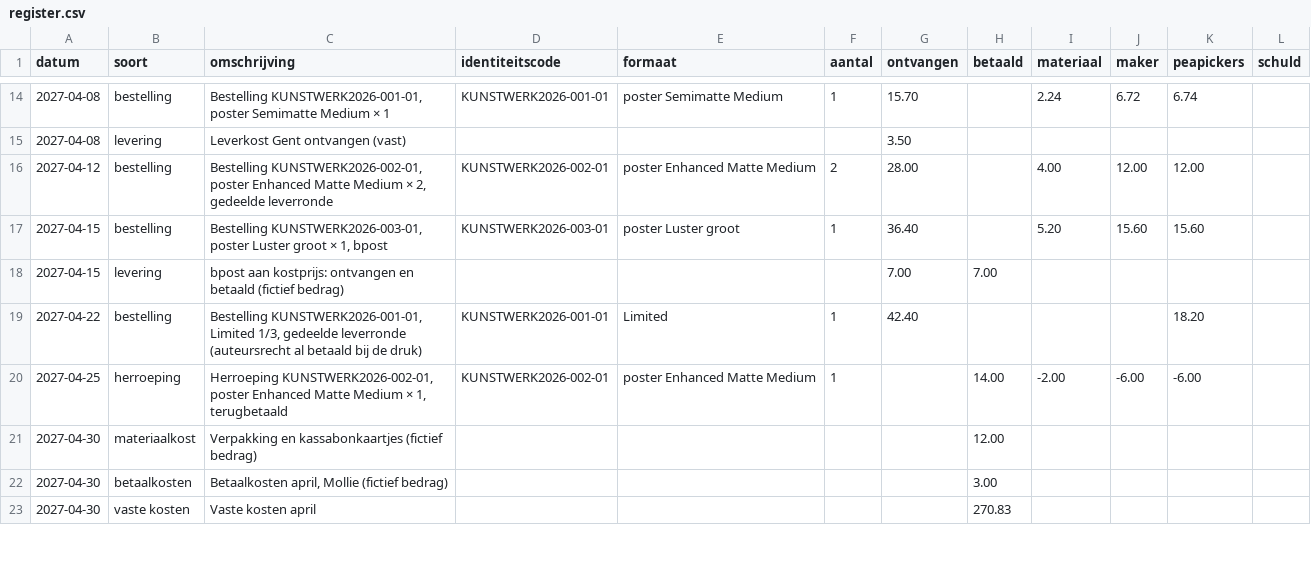
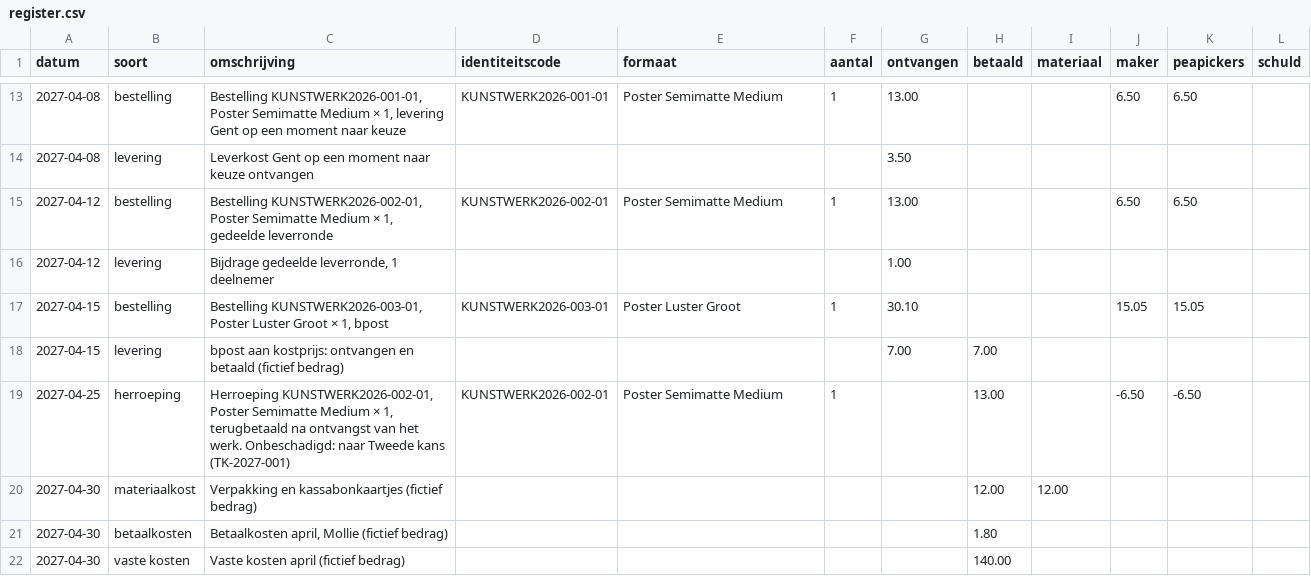
Before and after one commit to peapickers/postershoppeapickers, a CSV file: _data/register.csv, drawn as a sheet; only a part is shown, gaps mark what is left out; the diff covers the shown part only.

```diff
--- a/_data/register.csv
+++ b/_data/register.csv
@@ -14,10 +13,10 @@ datum,soort,omschrijving,identiteitscode,formaat,aantal,ontvangen,betaald,materi
-2027-04-08,bestelling,"Bestelling KUNSTWERK2026-001-01, poster Semimatte Medium × 1",KUNSTWERK2026-001-01,poster Semimatte Medium,1,15.70,,2.24,6.72,6.74,
-2027-04-08,levering,Leverkost Gent ontvangen (vast),,,,3.50,,,,,
-2027-04-12,bestelling,"Bestelling KUNSTWERK2026-002-01, poster Enhanced Matte Medium × 2, gedeelde leverronde",KUNSTWERK2026-002-01,poster Enhanced Matte Medium,2,28.00,,4.00,12.00,12.00,
-2027-04-15,bestelling,"Bestelling KUNSTWERK2026-003-01, poster Luster groot × 1, bpost",KUNSTWERK2026-003-01,poster Luster groot,1,36.40,,5.20,15.60,15.60,
+2027-04-08,bestelling,"Bestelling KUNSTWERK2026-001-01, Poster Semimatte Medium × 1, levering Gent op een moment naar keuze",KUNSTWERK2026-001-01,Poster Semimatte Medium,1,13.00,,,6.50,6.50,
+2027-04-08,levering,Leverkost Gent op een moment naar keuze ontvangen,,,,3.50,,,,,
+2027-04-12,bestelling,"Bestelling KUNSTWERK2026-002-01, Poster Semimatte Medium × 1, gedeelde leverronde",KUNSTWERK2026-002-01,Poster Semimatte Medium,1,13.00,,,6.50,6.50,
+2027-04-12,levering,"Bijdrage gedeelde leverronde, 1 deelnemer",,,,1.00,,,,,
+2027-04-15,bestelling,"Bestelling KUNSTWERK2026-003-01, Poster Luster Groot × 1, bpost",KUNSTWERK2026-003-01,Poster Luster Groot,1,30.10,,,15.05,15.05,
 2027-04-15,levering,bpost aan kostprijs: ontvangen en betaald (fictief bedrag),,,,7.00,7.00,,,,
-2027-04-22,bestelling,"Bestelling KUNSTWERK2026-001-01, Limited 1/3, gedeelde leverronde (auteursrecht al betaald bij de druk)",KUNSTWERK2026-001-01,Limited,1,42.40,,,,18.20,
-2027-04-25,herroeping,"Herroeping KUNSTWERK2026-002-01, poster Enhanced Matte Medium × 1, terugbetaald",KUNSTWERK2026-002-01,poster Enhanced Matte Medium,1,,14.00,-2.00,-6.00,-6.00,
-2027-04-30,materiaalkost,Verpakking en kassabonkaartjes (fictief bedrag),,,,,12.00,,,,
-2027-04-30,betaalkosten,"Betaalkosten april, Mollie (fictief bedrag)",,,,,3.00,,,,
-2027-04-30,vaste kosten,Vaste kosten april,,,,,270.83,,,,
+2027-04-25,herroeping,"Herroeping KUNSTWERK2026-002-01, Poster Semimatte Medium × 1, terugbetaald na ontvangst van het werk. Onbeschadigd: naar Tweede kans (TK-2027-001)",KUNSTWERK2026-002-01,Poster Semimatte Medium,1,,13.00,,-6.50,-6.50,
+2027-04-30,materiaalkost,Verpakking en kassabonkaartjes (fictief bedrag),,,,,12.00,12.00,,,
+2027-04-30,betaalkosten,"Betaalkosten april, Mollie (fictief bedrag)",,,,,1.80,,,,
+2027-04-30,vaste kosten,Vaste kosten april (fictief bedrag),,,,,140.00,,,,
```
Also changed, not shown: 11 added rows, 8 removed rows and 60 edited cells elsewhere in this file, 18 other files.
